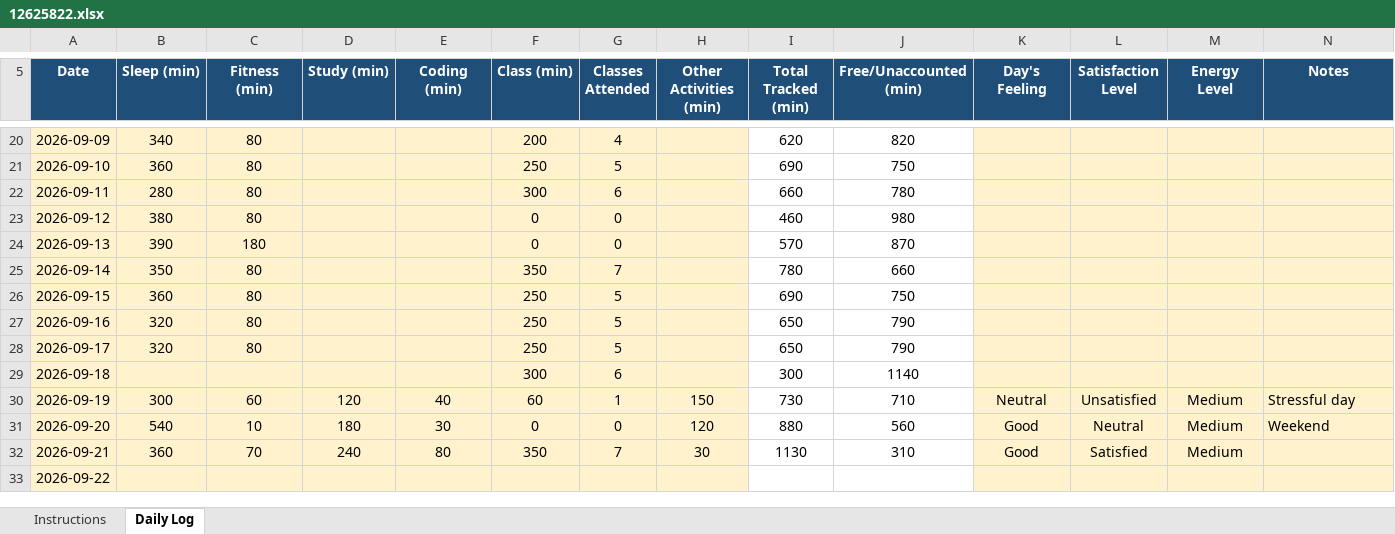
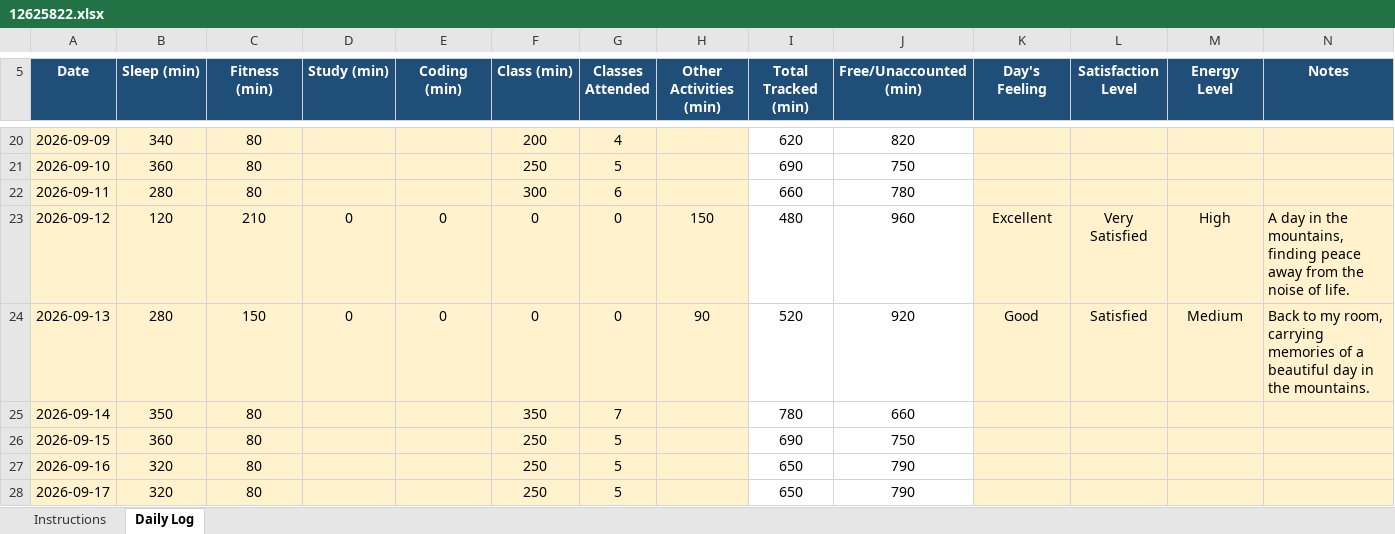
Before and after one commit to shazinadinan/CAP776, an Excel workbook: 12625822.xlsx, sheet Daily Log, drawn as a sheet; only a part is shown, gaps mark what is left out; the shorter side is filled out with more unchanged rows; values as stored, in another font and other column widths than the file's, no borders; conditional formats not drawn; the diff names each change by its address in the sheet, - before the commit and + after, or states it on an @@ line.

Commit message:
Updated

```diff
--- a/12625822.xlsx (sheet Daily Log)
+++ b/12625822.xlsx (sheet Daily Log)
-B23 (Sleep (min)): 380
+B23 (Sleep (min)): 120
-C23 (Fitness (min)): 80
+C23 (Fitness (min)): 210
-D23:D24 (Study (min)): (empty)
+D23:D24 (Study (min)): 0
-E23:E24 (Coding (min)): (empty)
+E23:E24 (Coding (min)): 0
-H23 (Other Activities (min)): (empty)
+H23 (Other Activities (min)): 150
-I23 (Total Tracked (min)): 460
+I23 (Total Tracked (min)): 480
-J23 (Free/Unaccounted (min)): 980
+J23 (Free/Unaccounted (min)): 960
-K23 (Day's Feeling): (empty)
+K23 (Day's Feeling): Excellent
-L23 (Satisfaction Level): (empty)
+L23 (Satisfaction Level): Very Satisfied
-M23 (Energy Level): (empty)
+M23 (Energy Level): High
-N23 (Notes): (empty)
+N23 (Notes): A day in the mountains, finding peace away from the noise of life.
-B24 (Sleep (min)): 390
+B24 (Sleep (min)): 280
-C24 (Fitness (min)): 180
+C24 (Fitness (min)): 150
-H24 (Other Activities (min)): (empty)
+H24 (Other Activities (min)): 90
-I24 (Total Tracked (min)): 570
+I24 (Total Tracked (min)): 520
-J24 (Free/Unaccounted (min)): 870
+J24 (Free/Unaccounted (min)): 920
-K24 (Day's Feeling): (empty)
+K24 (Day's Feeling): Good
-L24 (Satisfaction Level): (empty)
+L24 (Satisfaction Level): Satisfied
-M24 (Energy Level): (empty)
+M24 (Energy Level): Medium
-N24 (Notes): (empty)
+N24 (Notes): Back to my room, carrying memories of a beautiful day in the mountains.
```
